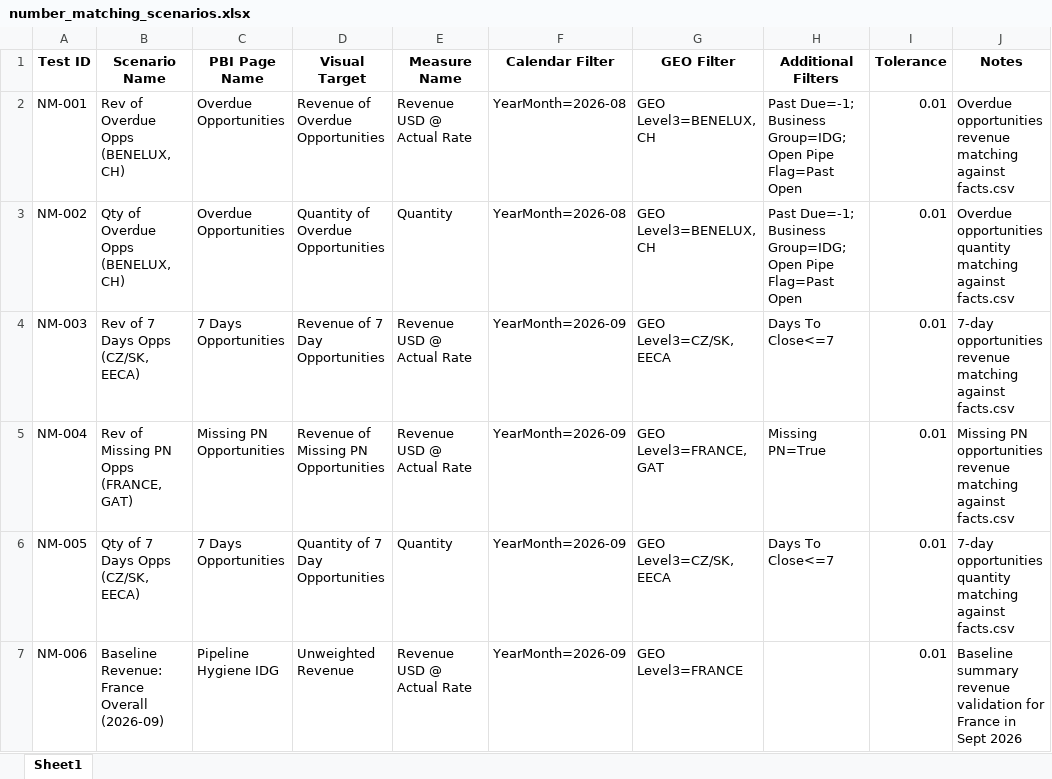
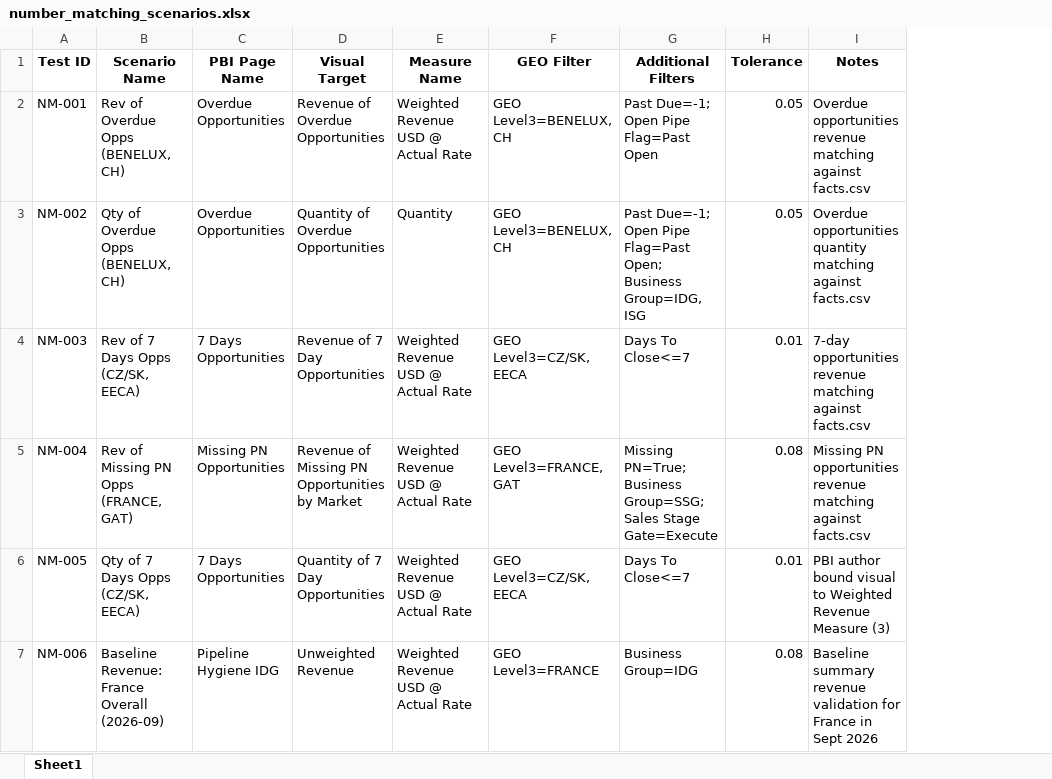
Before and after one commit to RishaBhangale/BI_automation_v2, an Excel workbook: test_data/number_matching_scenarios.xlsx, sheet Sheet1, drawn as a sheet; values as stored, in another font and other column widths than the file's, no borders; removed rows and columns are numbered as before the commit, all else as after; the diff names each change by its address in the sheet, - before the commit and + after, or states it on an @@ line.

```diff
--- a/test_data/number_matching_scenarios.xlsx (sheet Sheet1)
+++ b/test_data/number_matching_scenarios.xlsx (sheet Sheet1)
-column F (Calendar Filter), rows 2-7: YearMonth=2026-08 | YearMonth=2026-08 | YearMonth=2026-09 | YearMonth=2026-09 | YearMonth=2026-09 | YearMonth=2026-09
-E2 (Measure Name): Revenue USD @ Actual Rate
+E2 (Measure Name): Weighted Revenue USD @ Actual Rate
-G2 (Additional Filters): Past Due=-1; Business Group=IDG; Open Pipe…
+G2 (Additional Filters): Past Due=-1; Open Pipe…
-H2:H3 (Tolerance): 0.01
+H2:H3 (Tolerance): 0.05
-G3 (Additional Filters): Past Due=-1; Business Group=IDG; Open Pipe Flag=Past Open
+G3 (Additional Filters): Past Due=-1; Open Pipe Flag=Past Open; Business Group=IDG, ISG
-E4:E5 (Measure Name): Revenue USD @ Actual Rate
+E4:E5 (Measure Name): Weighted Revenue USD @ Actual Rate
-D5 (Visual Target): Revenue of Missing PN Opportunities
+D5 (Visual Target): Revenue of Missing PN Opportunities by Market
-G5 (Additional Filters): Missing PN=True
+G5 (Additional Filters): Missing PN=True; Business Group=SSG; Sales Stage Gate=Execute
-H5 (Tolerance): 0.01
+H5 (Tolerance): 0.08
-E6 (Measure Name): Quantity
+E6 (Measure Name): Weighted Revenue USD @ Actual Rate
-I6 (Notes): 7-day opportunities quantity matching against facts.csv
+I6 (Notes): PBI author bound visual to Weighted Revenue Measure (3)
-E7 (Measure Name): Revenue USD @ Actual Rate
+E7 (Measure Name): Weighted Revenue USD @ Actual Rate
-G7 (Additional Filters): (empty)
+G7 (Additional Filters): Business Group=IDG
-H7 (Tolerance): 0.01
+H7 (Tolerance): 0.08
```
Also changed, not shown: test_data/functional_parity_scenarios.xlsx, 21 other files.
